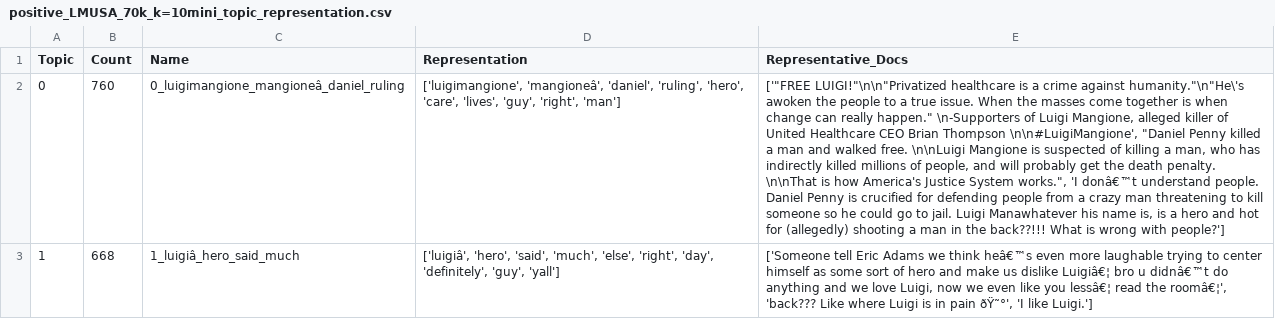
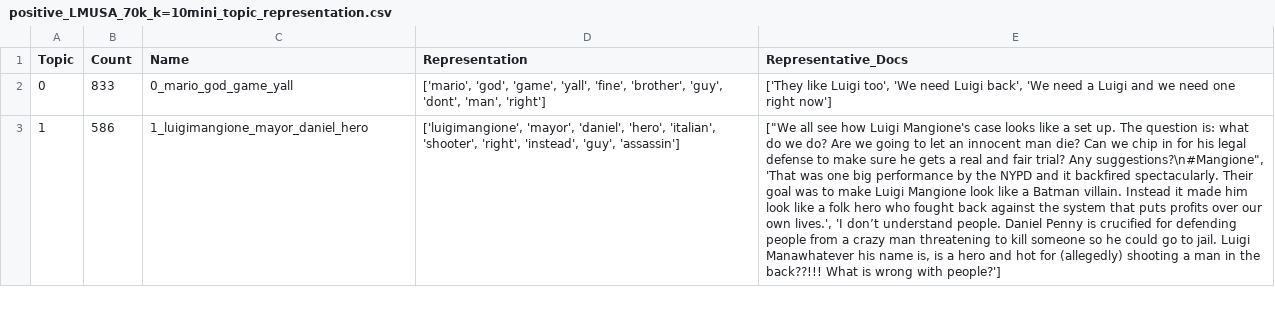
Before and after one commit to Cred1747/BERTopic-Tweet-Explorer, a CSV file: data/positive_LMUSA_70k_k=10mini_topic_representation.csv, drawn as a sheet; only a part is shown; the diff covers the shown part only; the diff names each change by its address in the sheet, - before the commit and + after, or states it on an @@ line.

```diff
--- a/data/positive_LMUSA_70k_k=10mini_topic_representation.csv
+++ b/data/positive_LMUSA_70k_k=10mini_topic_representation.csv
-B2 (Count): 760
+B2 (Count): 833
-C2 (Name): 0_luigimangione_mangioneâ_daniel_ruling
+C2 (Name): 0_mario_god_game_yall
-D2 (Representation): ['luigimangione', 'mangioneâ', 'daniel', 'ruling', 'hero', 'care', 'lives', 'guy', 'right', 'man']
+D2 (Representation): ['mario', 'god', 'game', 'yall', 'fine', 'brother', 'guy', 'dont', 'man', 'right']
-E2 (Representative_Docs): ['"FREE LUIGI!"\n\n"Privatized healthcare is a crime against humanity."\n"He\'s awoken the people to a true issue. When the masses come together is when change can really happen." \n-Supporters of Luigi Mangione, alleged killer of United Healthcare CEO Brian Thompson \n\n#LuigiMangione', "Daniel Penny killed a man and walked free. \n\nLuigi Mangione is suspected of killing a man, who has indirectly killed millions of people, and will probably get the death penalty. \n\nThat is how America's Justice System works.", 'I donâ€™t understand people. Daniel Penny is crucified for defending people from a crazy man threatening to kill someone so he could go to jail. Luigi Manawhatever his name is, is a hero and hot for (allegedly) shooting a man in the back??!!! What is wrong with people?']
+E2 (Representative_Docs): ['They like Luigi too', 'We need Luigi back', 'We need a Luigi and we need one right now']
-B3 (Count): 668
+B3 (Count): 586
-C3 (Name): 1_luigiâ_hero_said_much
+C3 (Name): 1_luigimangione_mayor_daniel_hero
-D3 (Representation): ['luigiâ', 'hero', 'said', 'much', 'else', 'right', 'day', 'definitely', 'guy', 'yall']
+D3 (Representation): ['luigimangione', 'mayor', 'daniel', 'hero', 'italian', 'shooter', 'right', 'instead', 'guy', 'assassin']
-E3 (Representative_Docs): ['Someone tell Eric Adams we think heâ€™s even more laughable trying to center himself as some sort of hero and make us dislike Luigiâ€¦ bro u didnâ€™t do anything and we love Luigi, now we even like you lessâ€¦ read the roomâ€¦', 'back??? Like where Luigi is in pain ðŸ˜°', 'I like Luigi.']
+E3 (Representative_Docs): ["We all see how Luigi Mangione's case looks like a set up. The question is: what do we do? Are we going to let an innocent man die? Can we chip in for his legal defense to make sure he gets a real and fair trial? Any suggestions?\n#Mangione", 'That was one big performance by the NYPD and it backfired spectacularly. Their goal was to make Luigi Mangione look like a Batman villain. Instead it made him look like a folk hero who fought back against the system that puts profits over our own lives.', 'I don’t understand people. Daniel Penny is crucified for defending people from a crazy man threatening to kill someone so he could go to jail. Luigi Manawhatever his name is, is a hero and hot for (allegedly) shooting a man in the back??!!! What is wrong with people?']
```
Also changed, not shown: 32 edited cells elsewhere in this file, data/positive_LMUSA_70k_k=15mini_topic_representation.csv, data/positive_LMUSA_70k_k=20mini_topic_representation.csv, 12 other files.
